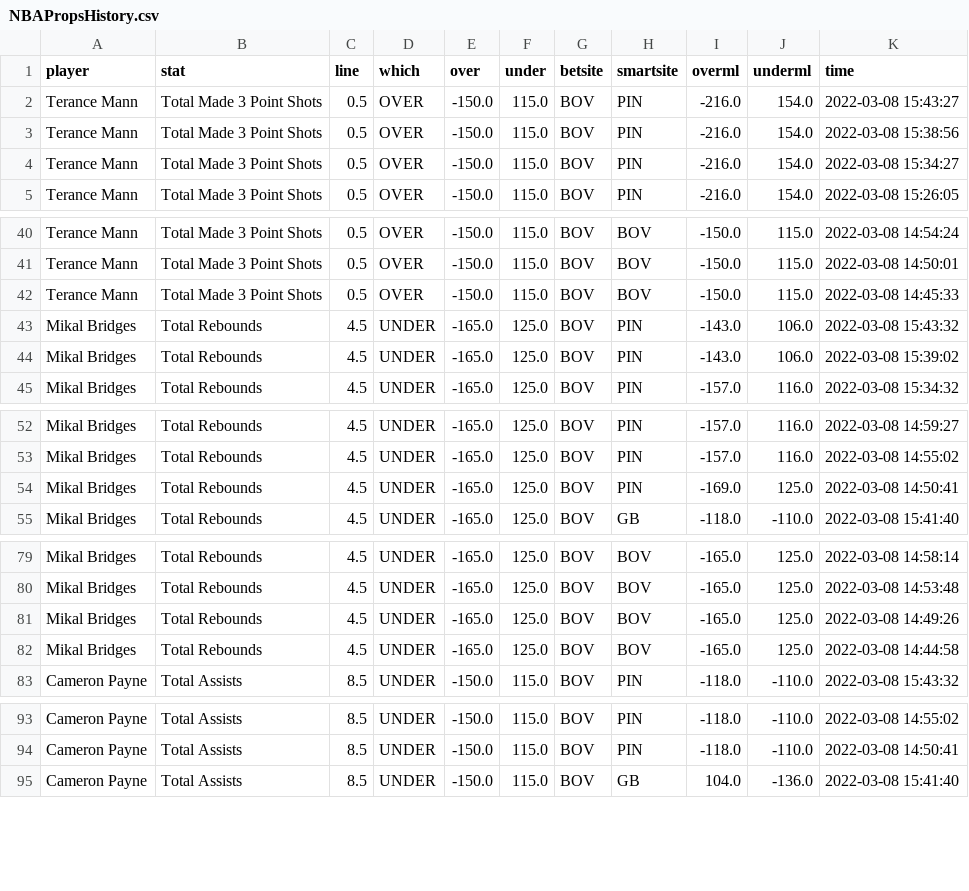
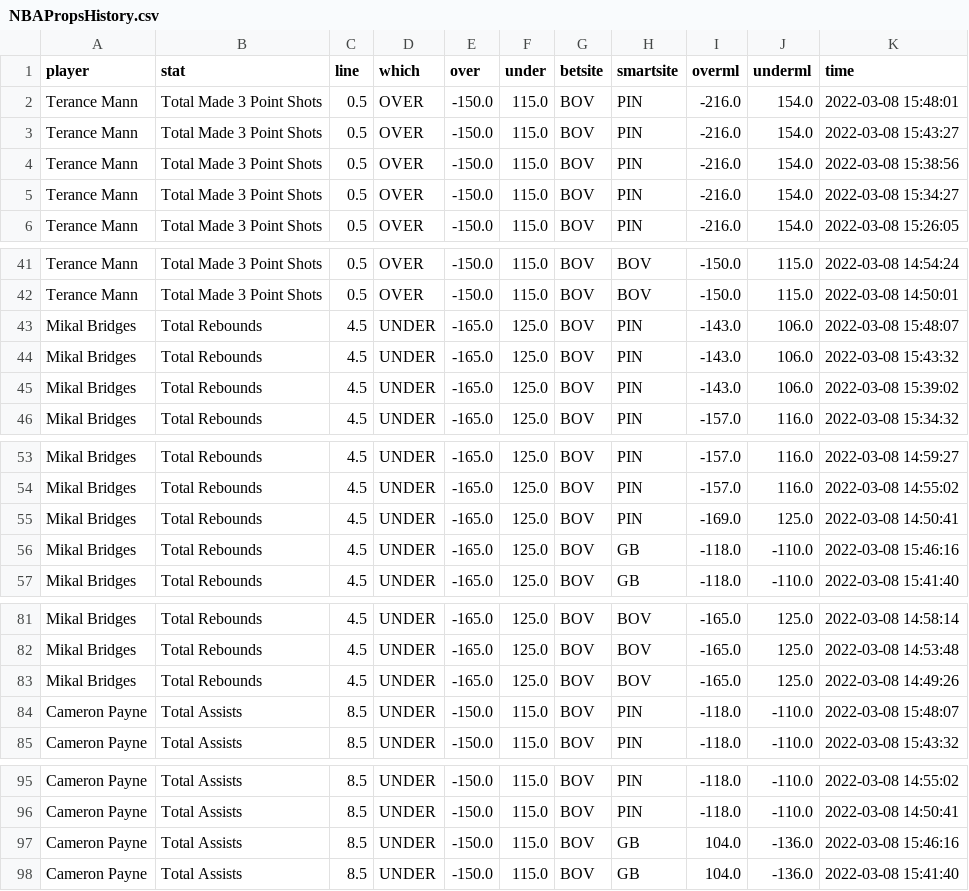
Before and after one commit to BShim92/Public, a CSV file: NBAPropsHistory.csv, drawn as a sheet; only a part is shown, gaps mark what is left out; the diff covers the shown part only.

```diff
--- a/NBAPropsHistory.csv
+++ b/NBAPropsHistory.csv
@@ -1,2 +1,3 @@
 player,stat,line,which,over,under,betsite,smartsite,overml,underml,time
+Terance Mann,Total Made 3 Point Shots,0.5,OVER,-150.0,115.0,BOV,PIN,-216.0,154.0,2022-03-08 15:48:01
 Terance Mann,Total Made 3 Point Shots,0.5,OVER,-150.0,115.0,BOV,PIN,-216.0,154.0,2022-03-08 15:43:27
@@ -41,3 +42,3 @@ Terance Mann,Total Made 3 Point Shots,0.5,OVER,-150.0,115.0,BOV,BOV,-150.0,115.0
 Terance Mann,Total Made 3 Point Shots,0.5,OVER,-150.0,115.0,BOV,BOV,-150.0,115.0,2022-03-08 14:50:01
-Terance Mann,Total Made 3 Point Shots,0.5,OVER,-150.0,115.0,BOV,BOV,-150.0,115.0,2022-03-08 14:45:33
+Mikal Bridges,Total Rebounds,4.5,UNDER,-165.0,125.0,BOV,PIN,-143.0,106.0,2022-03-08 15:48:07
 Mikal Bridges,Total Rebounds,4.5,UNDER,-165.0,125.0,BOV,PIN,-143.0,106.0,2022-03-08 15:43:32
@@ -54,2 +55,3 @@ Mikal Bridges,Total Rebounds,4.5,UNDER,-165.0,125.0,BOV,PIN,-157.0,116.0,2022-03
 Mikal Bridges,Total Rebounds,4.5,UNDER,-165.0,125.0,BOV,PIN,-169.0,125.0,2022-03-08 14:50:41
+Mikal Bridges,Total Rebounds,4.5,UNDER,-165.0,125.0,BOV,GB,-118.0,-110.0,2022-03-08 15:46:16
 Mikal Bridges,Total Rebounds,4.5,UNDER,-165.0,125.0,BOV,GB,-118.0,-110.0,2022-03-08 15:41:40
@@ -81,3 +83,3 @@ Mikal Bridges,Total Rebounds,4.5,UNDER,-165.0,125.0,BOV,BOV,-165.0,125.0,2022-03
 Mikal Bridges,Total Rebounds,4.5,UNDER,-165.0,125.0,BOV,BOV,-165.0,125.0,2022-03-08 14:49:26
-Mikal Bridges,Total Rebounds,4.5,UNDER,-165.0,125.0,BOV,BOV,-165.0,125.0,2022-03-08 14:44:58
+Cameron Payne,Total Assists,8.5,UNDER,-150.0,115.0,BOV,PIN,-118.0,-110.0,2022-03-08 15:48:07
 Cameron Payne,Total Assists,8.5,UNDER,-150.0,115.0,BOV,PIN,-118.0,-110.0,2022-03-08 15:43:32
@@ -94,2 +96,3 @@ Cameron Payne,Total Assists,8.5,UNDER,-150.0,115.0,BOV,PIN,-118.0,-110.0,2022-03
 Cameron Payne,Total Assists,8.5,UNDER,-150.0,115.0,BOV,PIN,-118.0,-110.0,2022-03-08 14:50:41
+Cameron Payne,Total Assists,8.5,UNDER,-150.0,115.0,BOV,GB,104.0,-136.0,2022-03-08 15:46:16
 Cameron Payne,Total Assists,8.5,UNDER,-150.0,115.0,BOV,GB,104.0,-136.0,2022-03-08 15:41:40
```
Also changed, not shown: 1 removed row and 15 edited cells elsewhere in this file, NBAProps.csv, NBAPropsHistory_NoDupe.csv.
